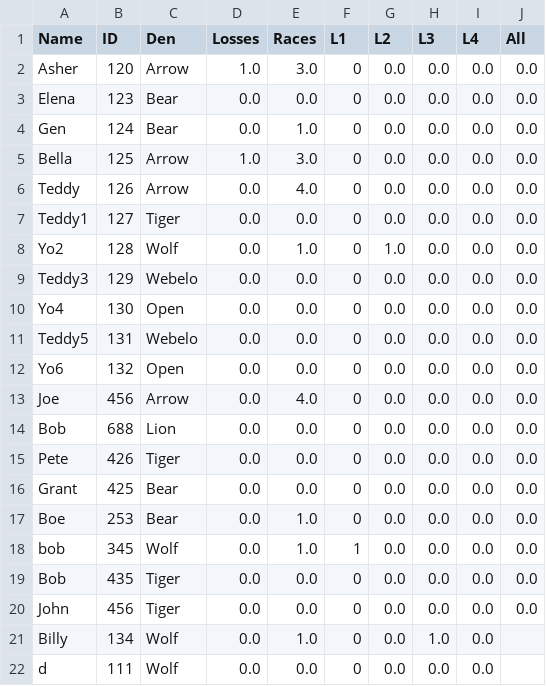
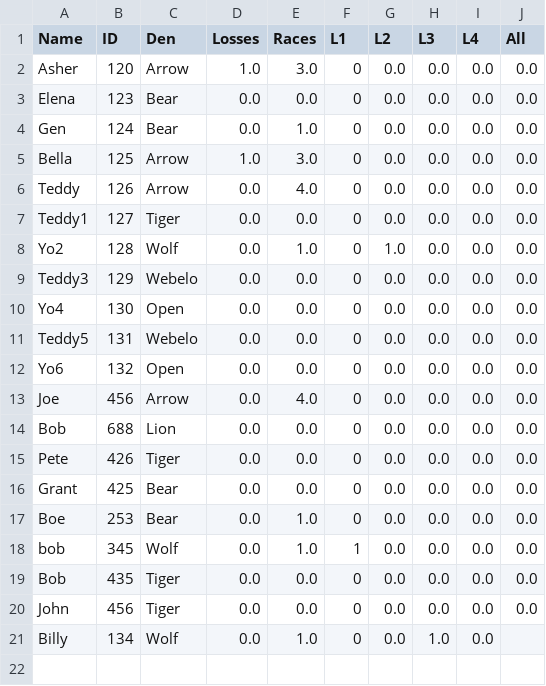
Before and after one commit to chapman178/PWDtool, a CSV file: InputData.csv, drawn as a sheet.

Commit message:
Data updated via App

```diff
--- a/InputData.csv
+++ b/InputData.csv
@@ -21,2 +21 @@ John,456,Tiger,0.0,0.0,0,0.0,0.0,0.0,0.0
 Billy,134,Wolf,0.0,1.0,0,0.0,1.0,0.0,
-d,111,Wolf,0.0,0.0,0,0.0,0.0,0.0,
```
